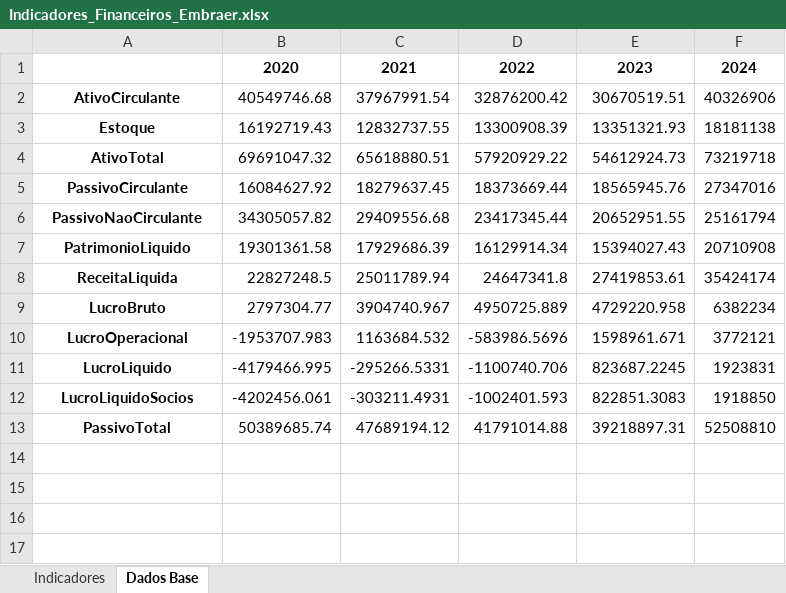
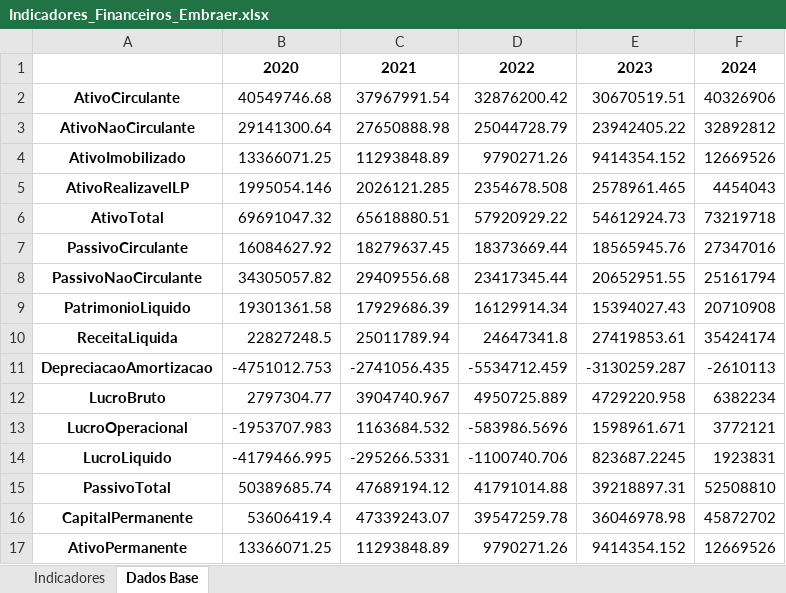
Before and after one commit to meduardajustino/Analise-das-Demonstracoes-Contabeis---Embraer-S.A., an Excel workbook: Indicadores_Financeiros_Embraer.xlsx, sheet Dados Base, drawn as a sheet; values as stored, in another font and other column widths than the file's, no borders; removed rows and columns are numbered as before the commit, all else as after; the diff names each change by its address in the sheet, - before the commit and + after, or states it on an @@ line.

Commit message:
Análise atualizada dos indicadores do não circulante

```diff
--- a/Indicadores_Financeiros_Embraer.xlsx (sheet Dados Base)
+++ b/Indicadores_Financeiros_Embraer.xlsx (sheet Dados Base)
-row 3: Estoque | 16192719.43 | 12832737.55 | 13300908.39 | 13351321.93 | 18181138
+row 3: AtivoNaoCirculante | 29141300.64 | 27650888.98 | 25044728.79 | 23942405.22 | 32892812
+row 4: AtivoImobilizado | 13366071.25 | 11293848.89 | 9790271.26 | 9414354.152 | 12669526
+row 5: AtivoRealizavelLP | 1995054.146 | 2026121.285 | 2354678.508 | 2578961.465 | 4454043
+row 11: DepreciacaoAmortizacao | -4751012.753 | -2741056.435 | -5534712.459 | -3130259.287 | -2610113
-row 12: LucroLiquidoSocios | -4202456.061 | -303211.4931 | -1002401.593 | 822851.3083 | 1918850
+row 16: CapitalPermanente | 53606419.4 | 47339243.07 | 39547259.78 | 36046978.98 | 45872702
+row 17: AtivoPermanente | 13366071.25 | 11293848.89 | 9790271.26 | 9414354.152 | 12669526
```
Also changed, not shown: sheet Indicadores, 1 other file.
